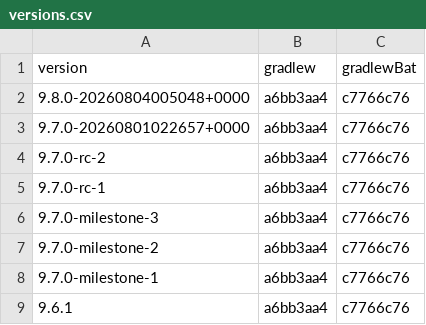
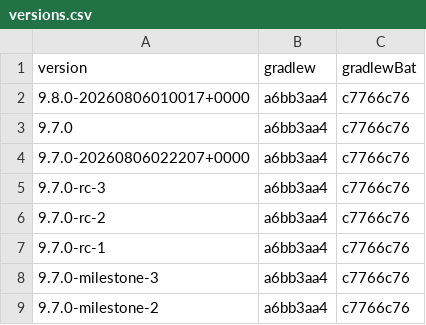
Before and after one commit to openrewrite/rewrite, a CSV file: rewrite-gradle/src/main/resources/META-INF/rewrite/gradle-wrapper/versions.csv, drawn as a sheet; only a part is shown; the shorter side is filled out with more unchanged rows.

```diff
--- a/rewrite-gradle/src/main/resources/META-INF/rewrite/gradle-wrapper/versions.csv
+++ b/rewrite-gradle/src/main/resources/META-INF/rewrite/gradle-wrapper/versions.csv
@@ -1,4 +1,6 @@
 version,gradlew,gradlewBat
-9.8.0-20260804005048+0000,a6bb3aa4,c7766c76
-9.7.0-20260801022657+0000,a6bb3aa4,c7766c76
+9.8.0-20260806010017+0000,a6bb3aa4,c7766c76
+9.7.0,a6bb3aa4,c7766c76
+9.7.0-20260806022207+0000,a6bb3aa4,c7766c76
+9.7.0-rc-3,a6bb3aa4,c7766c76
 9.7.0-rc-2,a6bb3aa4,c7766c76
```
